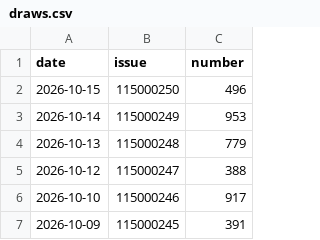
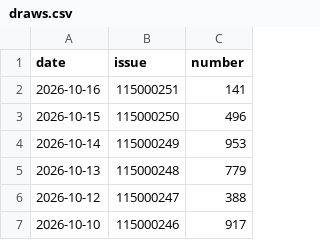
Before and after one commit to tjtptzdjms-hash/ThreeStar-AI, a CSV file: draws.csv, drawn as a sheet; only a part is shown; the shorter side is filled out with more unchanged rows; the diff names each change by its address in the sheet, - before the commit and + after, or states it on an @@ line.

```diff
--- a/draws.csv
+++ b/draws.csv
+row 2: 2026-10-16 | 115000251 | 141
```
